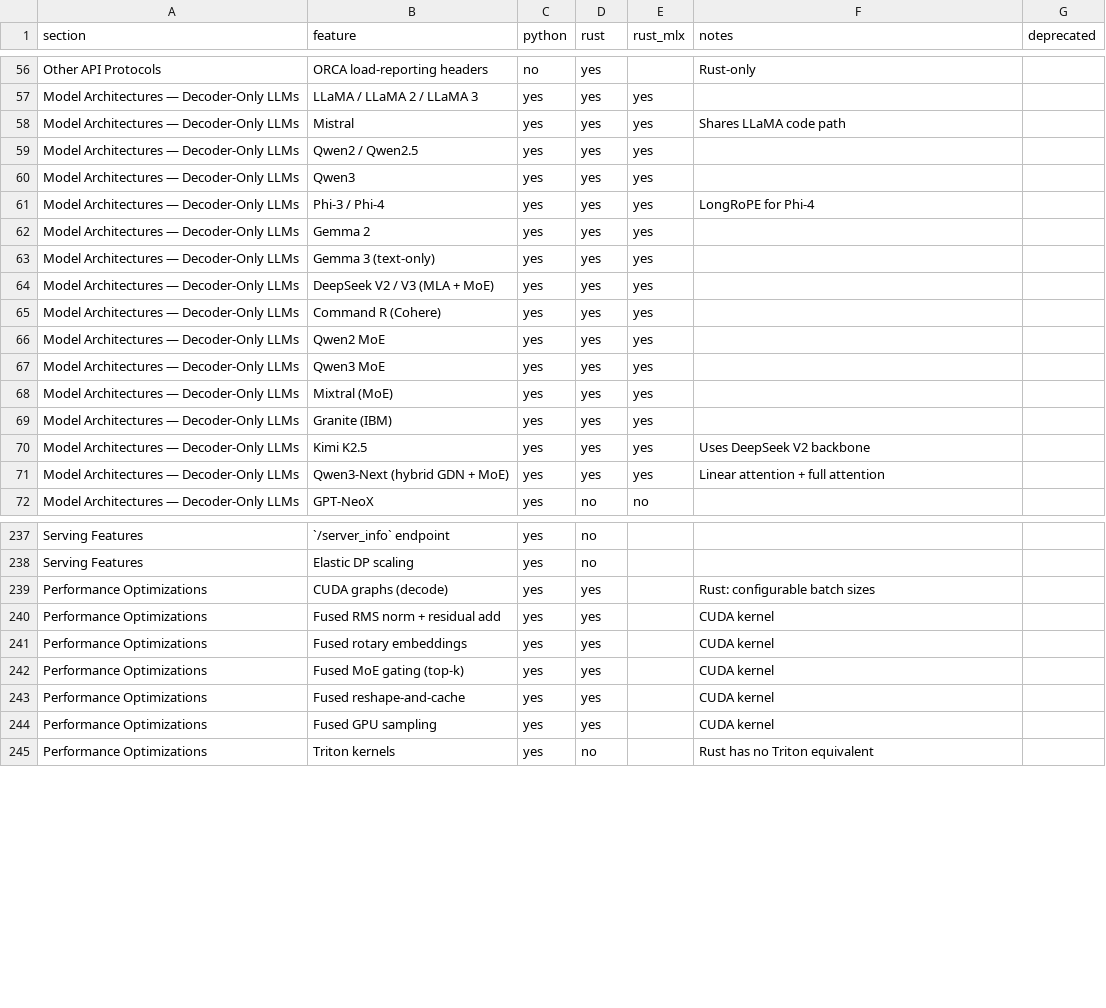
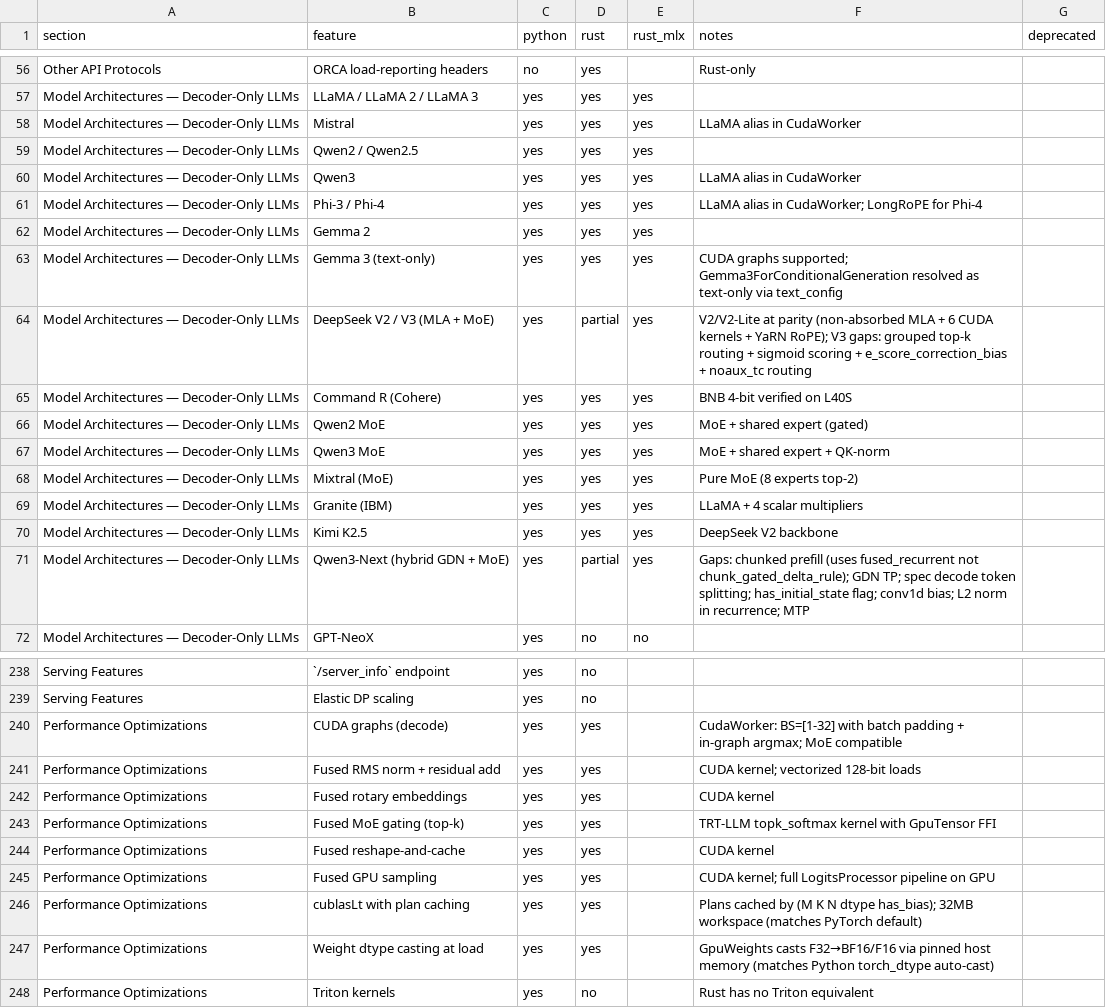
Before and after one commit to starpit/vllm, a CSV file: vllm-rs/parity.csv, drawn as a sheet; only a part is shown, gaps mark what is left out; the diff covers the shown part only.

```diff
--- a/vllm-rs/parity.csv
+++ b/vllm-rs/parity.csv
@@ -57,16 +57,16 @@ Other API Protocols,ORCA load-reporting headers,no,yes,,Rust-only,
 Model Architectures — Decoder-Only LLMs,LLaMA / LLaMA 2 / LLaMA 3,yes,yes,yes,,
-Model Architectures — Decoder-Only LLMs,Mistral,yes,yes,yes,Shares LLaMA code path,
+Model Architectures — Decoder-Only LLMs,Mistral,yes,yes,yes,LLaMA alias in CudaWorker,
 Model Architectures — Decoder-Only LLMs,Qwen2 / Qwen2.5,yes,yes,yes,,
-Model Architectures — Decoder-Only LLMs,Qwen3,yes,yes,yes,,
-Model Architectures — Decoder-Only LLMs,Phi-3 / Phi-4,yes,yes,yes,LongRoPE for Phi-4,
+Model Architectures — Decoder-Only LLMs,Qwen3,yes,yes,yes,LLaMA alias in CudaWorker,
+Model Architectures — Decoder-Only LLMs,Phi-3 / Phi-4,yes,yes,yes,LLaMA alias in CudaWorker; LongRoPE for Phi-4,
 Model Architectures — Decoder-Only LLMs,Gemma 2,yes,yes,yes,,
-Model Architectures — Decoder-Only LLMs,Gemma 3 (text-only),yes,yes,yes,,
-Model Architectures — Decoder-Only LLMs,DeepSeek V2 / V3 (MLA + MoE),yes,yes,yes,,
-Model Architectures — Decoder-Only LLMs,Command R (Cohere),yes,yes,yes,,
-Model Architectures — Decoder-Only LLMs,Qwen2 MoE,yes,yes,yes,,
-Model Architectures — Decoder-Only LLMs,Qwen3 MoE,yes,yes,yes,,
-Model Architectures — Decoder-Only LLMs,Mixtral (MoE),yes,yes,yes,,
-Model Architectures — Decoder-Only LLMs,Granite (IBM),yes,yes,yes,,
-Model Architectures — Decoder-Only LLMs,Kimi K2.5,yes,yes,yes,Uses DeepSeek V2 backbone,
-Model Architectures — Decoder-Only LLMs,Qwen3-Next (hybrid GDN + MoE),yes,yes,yes,Linear attention + full attention,
+Model Architectures — Decoder-Only LLMs,Gemma 3 (text-only),yes,yes,yes,CUDA graphs supported; Gemma3ForConditionalGeneration resolved as text-only via text_config,
+Model Architectures — Decoder-Only LLMs,DeepSeek V2 / V3 (MLA + MoE),yes,partial,yes,V2/V2-Lite at parity (non-absorbed MLA + 6 CUDA kernels + YaRN RoPE); V3 gaps: grouped top-k routing + sigmoid scoring + e_score_correction_bias + noaux_tc routing,
+Model Architectures — Decoder-Only LLMs,Command R (Cohere),yes,yes,yes,BNB 4-bit verified on L40S,
+Model Architectures — Decoder-Only LLMs,Qwen2 MoE,yes,yes,yes,MoE + shared expert (gated),
+Model Architectures — Decoder-Only LLMs,Qwen3 MoE,yes,yes,yes,MoE + shared expert + QK-norm,
+Model Architectures — Decoder-Only LLMs,Mixtral (MoE),yes,yes,yes,Pure MoE (8 experts top-2),
+Model Architectures — Decoder-Only LLMs,Granite (IBM),yes,yes,yes,LLaMA + 4 scalar multipliers,
+Model Architectures — Decoder-Only LLMs,Kimi K2.5,yes,yes,yes,DeepSeek V2 backbone,
+Model Architectures — Decoder-Only LLMs,Qwen3-Next (hybrid GDN + MoE),yes,partial,yes,Gaps: chunked prefill (uses fused_recurrent not chunk_gated_delta_rule); GDN TP; spec decode token splitting; has_initial_state flag; conv1d bias; L2 norm in recurrence; MTP,
 Model Architectures — Decoder-Only LLMs,GPT-NeoX,yes,no,no,,
@@ -238,8 +239,10 @@ Serving Features,`/server_info` endpoint,yes,no,,,
 Serving Features,Elastic DP scaling,yes,no,,,
-Performance Optimizations,CUDA graphs (decode),yes,yes,,Rust: configurable batch sizes,
-Performance Optimizations,Fused RMS norm + residual add,yes,yes,,CUDA kernel,
+Performance Optimizations,CUDA graphs (decode),yes,yes,,CudaWorker: BS=[1-32] with batch padding + in-graph argmax; MoE compatible,
+Performance Optimizations,Fused RMS norm + residual add,yes,yes,,CUDA kernel; vectorized 128-bit loads,
 Performance Optimizations,Fused rotary embeddings,yes,yes,,CUDA kernel,
-Performance Optimizations,Fused MoE gating (top-k),yes,yes,,CUDA kernel,
+Performance Optimizations,Fused MoE gating (top-k),yes,yes,,TRT-LLM topk_softmax kernel with GpuTensor FFI,
 Performance Optimizations,Fused reshape-and-cache,yes,yes,,CUDA kernel,
-Performance Optimizations,Fused GPU sampling,yes,yes,,CUDA kernel,
+Performance Optimizations,Fused GPU sampling,yes,yes,,CUDA kernel; full LogitsProcessor pipeline on GPU,
+Performance Optimizations,cublasLt with plan caching,yes,yes,,Plans cached by (M K N dtype has_bias); 32MB workspace (matches PyTorch default),
+Performance Optimizations,Weight dtype casting at load,yes,yes,,GpuWeights casts F32→BF16/F16 via pinned host memory (matches Python torch_dtype auto-cast),
 Performance Optimizations,Triton kernels,yes,no,,Rust has no Triton equivalent,
```
Also changed, not shown: 20 added rows and 57 edited cells elsewhere in this file, 2 other files.
